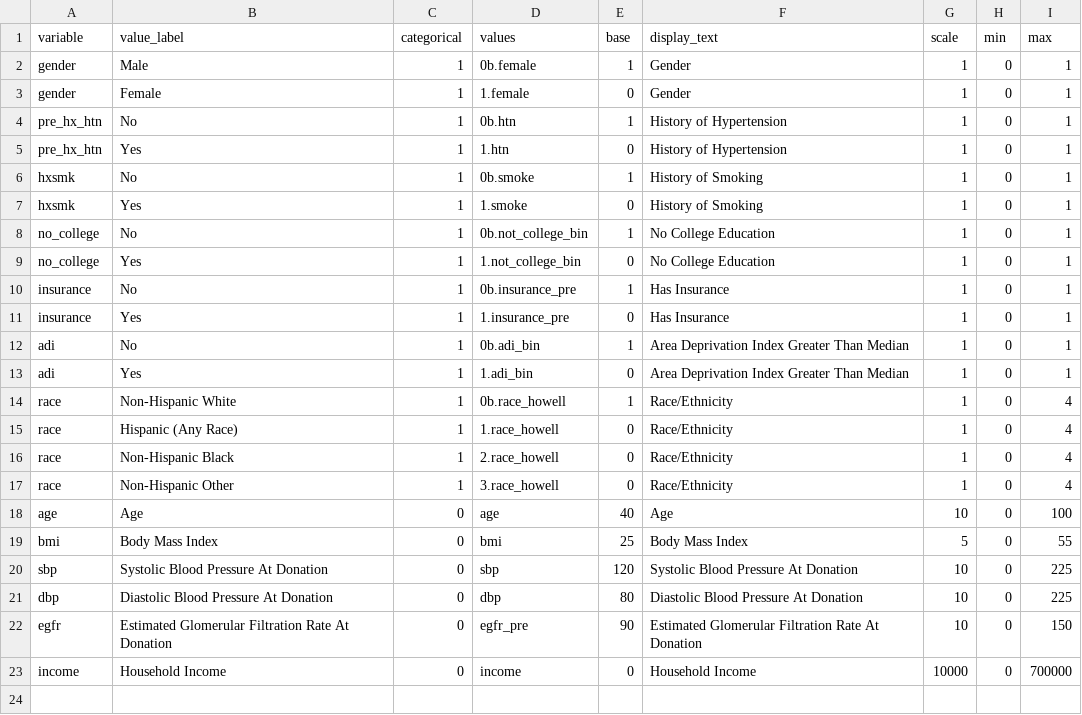
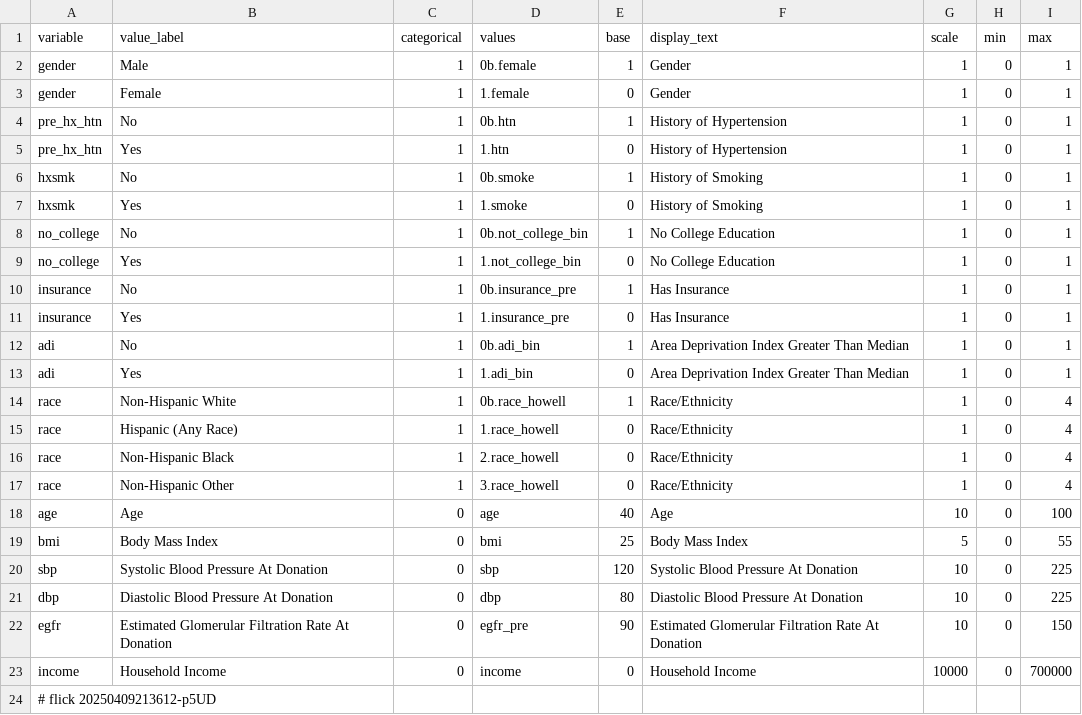
Before and after one commit to abikesa/provocateur, a CSV file: kitabo/ensi/ukubona/donorcase/test4/assets/csv/variable.csv, drawn as a sheet; the diff names each change by its address in the sheet, - before the commit and + after, or states it on an @@ line.

Commit message:
kitabo/ensi/ukubona/donorcase/test4/assets/csv/variable.csv

```diff
--- a/kitabo/ensi/ukubona/donorcase/test4/assets/csv/variable.csv
+++ b/kitabo/ensi/ukubona/donorcase/test4/assets/csv/variable.csv
+row 24: # flick 20250409213612-p5UD
```
